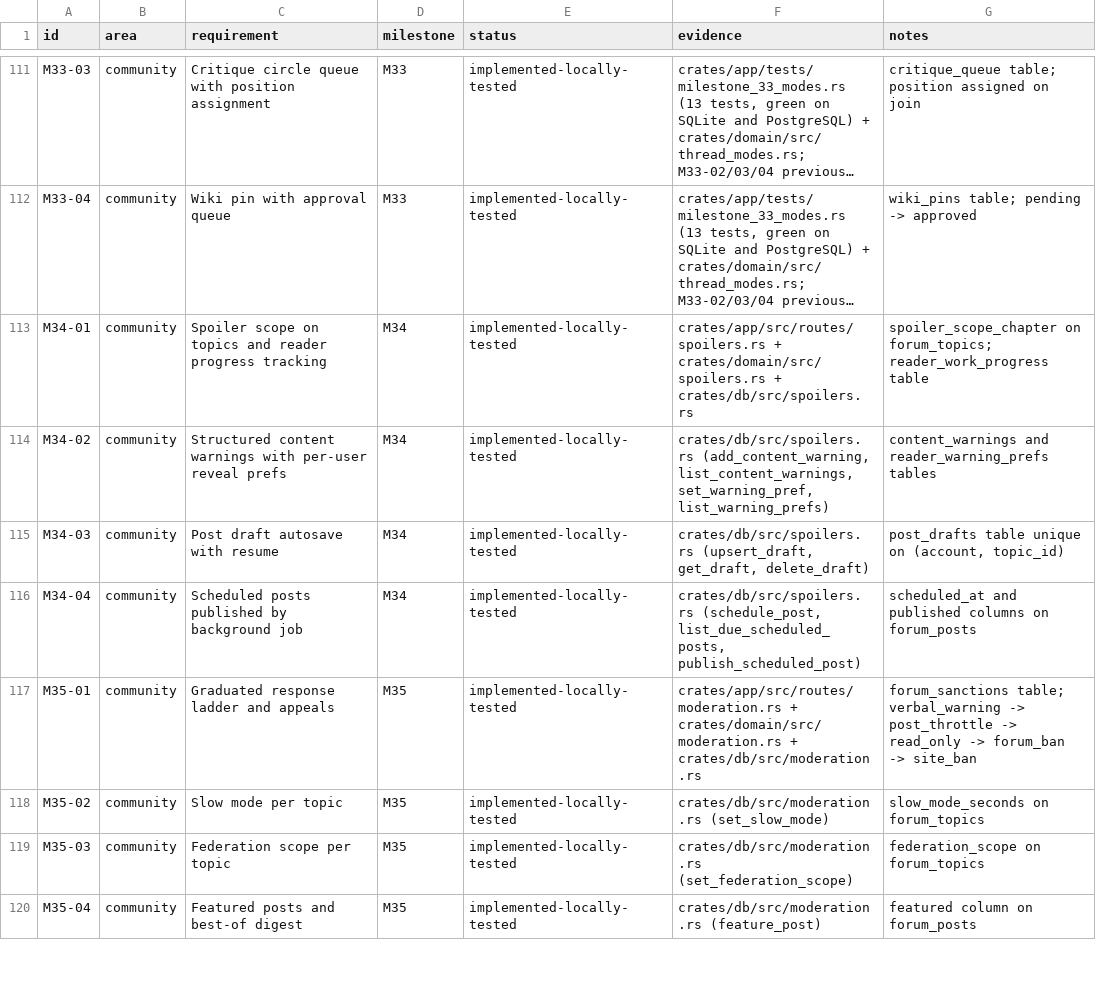
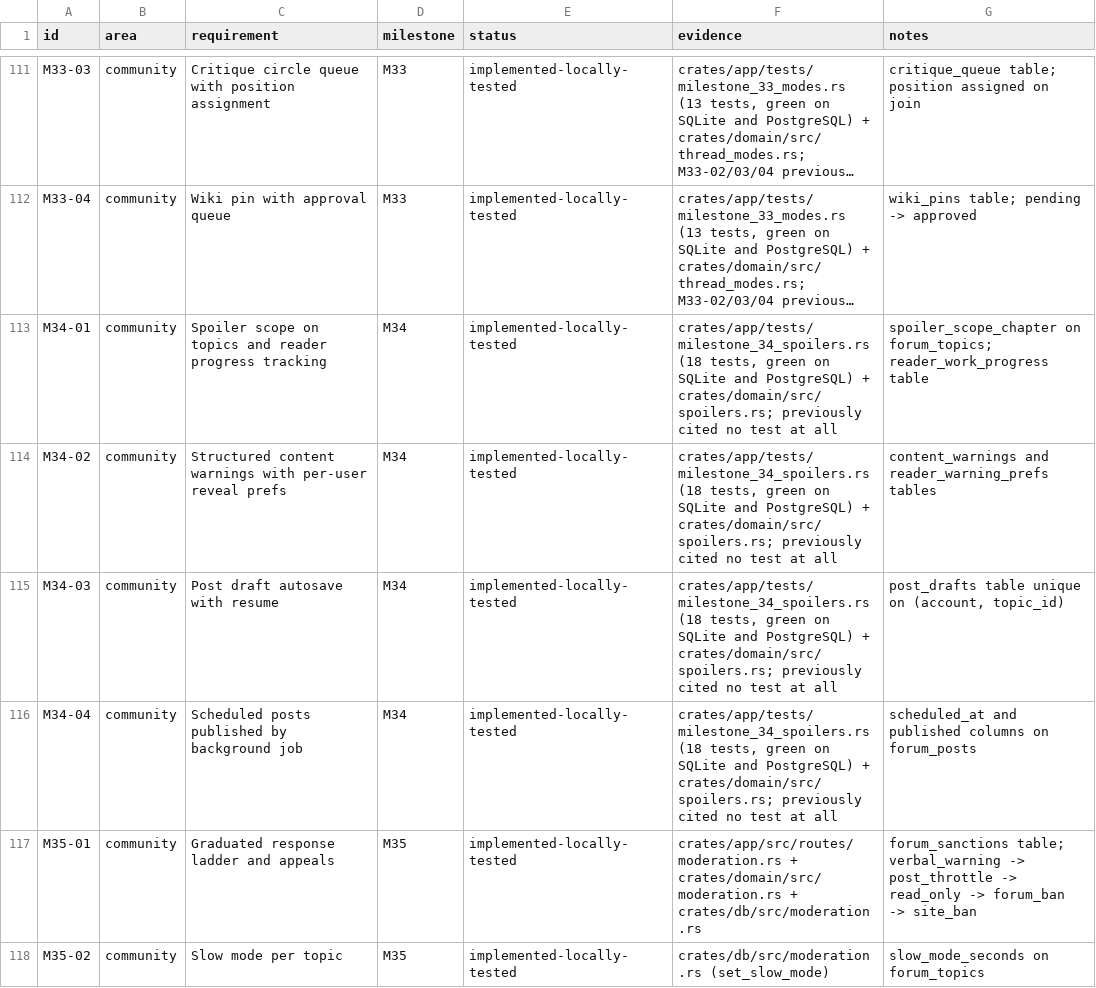
Before and after one commit to 8ullyMaguire/lorehaven, a CSV file: docs/requirements.csv, drawn as a sheet; only a part is shown, gaps mark what is left out; the shorter side is filled out with more unchanged rows; long unchanged cells end in …; the diff names each change by its address in the sheet, - before the commit and + after, or states it on an @@ line.

Commit message:
test(spoilers): 13 untested functions behind four M34 requirements
`crates/db/src/spoilers.rs` had thirteen public functions and no tests, and all
four M34 requirements claimed `implemented-locally-tested` while citing nothing
at all. The M33 suite next door is the same shape; this is the second module in
a row where the data layer was written and the tests were not.

## milestone_34_spoilers.rs, 18 tests

Most of the file is `ON CONFLICT ... DO UPDATE`, and an upsert has a failure an
insert test cannot see: nothing proves the *second* write updated the row rather
than colliding with it, and a wrong conflict target raises a constraint error
only on the second call. So every upsert here is written twice and the assertion
is about the value afterwards.

The one that needed care is warning preferences. The conflict target is
(account, warning_type), so the setup gives *both* types the same action and then
changes one -- a target of (account) alone would collapse them into a single row
and the test would see two identical values instead of the asymmetry it is
looking for. My first version of that test set the two types to different values
up front, which meant the failure mode and the expected result were the same
thing and it could not have caught it.

Also pinned: clearing a spoiler scope with `None` is not the same as writing `0`
(chapter 0 is a real chapter), deleting a draft reports whether there was one,
and scheduling an absent post is a no-op rather than an error.

18/18 on SQLite and on PostgreSQL, zero warnings.

## Two of my own assumptions, corrected against the migrations

`forum_posts.published` is `INTEGER` on *both* dialects (migration 0041), so the
first version read it as `bool` -- a decode error on PostgreSQL, a silent
coercion on SQLite -- and the fix to `i64` was the same trap one step along,
because PG types INTEGER as INT4. The test now reads `i32`, and says why.

The preferences assertion also sorted a two-row result by a column with no
`ORDER BY`. PostgreSQL and SQLite do not agree on the order of two rows from a
two-row table, and it failed on exactly that. Asserted as a sorted set of
`(type, action)` string pairs instead; what is under test is which value each
type holds, not the sequence they arrive in.

```diff
--- a/docs/requirements.csv
+++ b/docs/requirements.csv
-F113 (evidence): crates/app/src/routes/spoilers.rs + crates/domain/src/spoilers.rs + crates/db/src/spoilers.rs
+F113 (evidence): crates/app/tests/milestone_34_spoilers.rs (18 tests, green on SQLite and PostgreSQL) + crates/domain/src/spoilers.rs; previously cited no test at all
-F114 (evidence): crates/db/src/spoilers.rs (add_content_warning, list_content_warnings, set_warning_pref, list_warning_prefs)
+F114 (evidence): crates/app/tests/milestone_34_spoilers.rs (18 tests, green on SQLite and PostgreSQL) + crates/domain/src/spoilers.rs; previously cited no test at all
-F115 (evidence): crates/db/src/spoilers.rs (upsert_draft, get_draft, delete_draft)
+F115 (evidence): crates/app/tests/milestone_34_spoilers.rs (18 tests, green on SQLite and PostgreSQL) + crates/domain/src/spoilers.rs; previously cited no test at all
-F116 (evidence): crates/db/src/spoilers.rs (schedule_post, list_due_scheduled_posts, publish_scheduled_post)
+F116 (evidence): crates/app/tests/milestone_34_spoilers.rs (18 tests, green on SQLite and PostgreSQL) + crates/domain/src/spoilers.rs; previously cited no test at all
```
Also changed, not shown: 2 other files.
